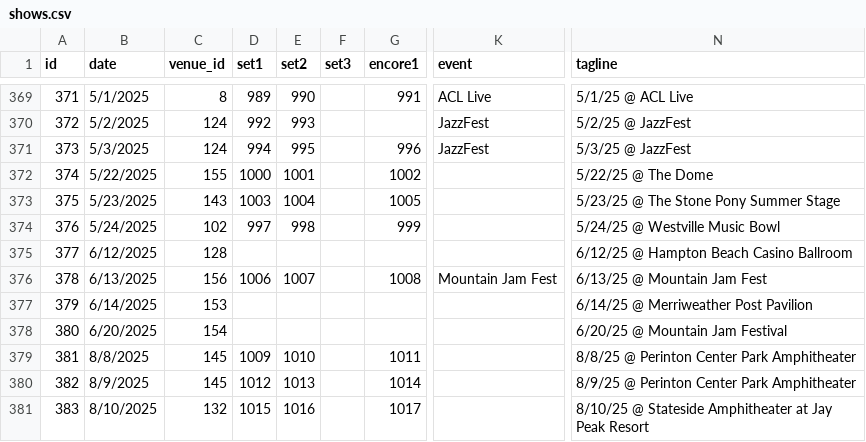
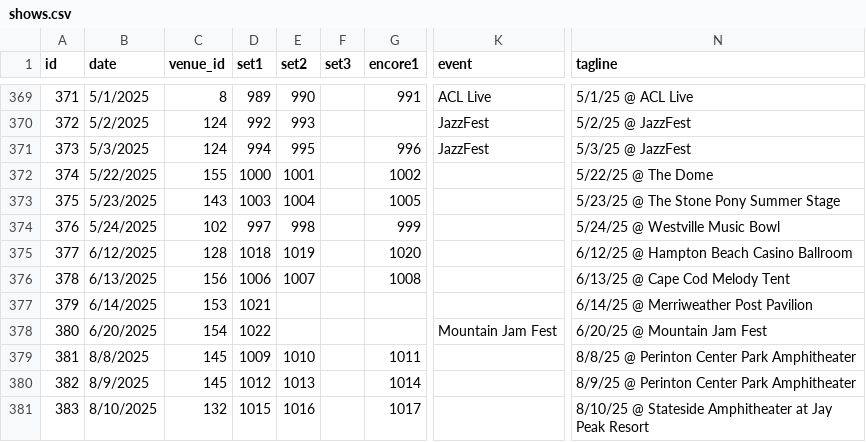
Before and after one commit to alxndr/almost-dead-net, a CSV file: src/data/csv/shows.csv, drawn as a sheet; only a part is shown, gaps mark what is left out; the diff names each change by its address in the sheet, - before the commit and + after, or states it on an @@ line.

Commit message:
data: june 2025 shows

```diff
--- a/src/data/csv/shows.csv
+++ b/src/data/csv/shows.csv
-D375 (set1): (empty)
+D375 (set1): 1018
-E375 (set2): (empty)
+E375 (set2): 1019
-G375 (encore1): (empty)
+G375 (encore1): 1020
-K376 (event): Mountain Jam Fest
+K376 (event): (empty)
-N376 (tagline): 6/13/25 @ Mountain Jam Fest
+N376 (tagline): 6/13/25 @ Cape Cod Melody Tent
-D377 (set1): (empty)
+D377 (set1): 1021
-D378 (set1): (empty)
+D378 (set1): 1022
-K378 (event): (empty)
+K378 (event): Mountain Jam Fest
-N378 (tagline): 6/20/25 @ Mountain Jam Festival
+N378 (tagline): 6/20/25 @ Mountain Jam Fest
```
Also changed, not shown: src/data/csv/sets.csv, src/data/csv/songperformances.csv, 2 other files.
